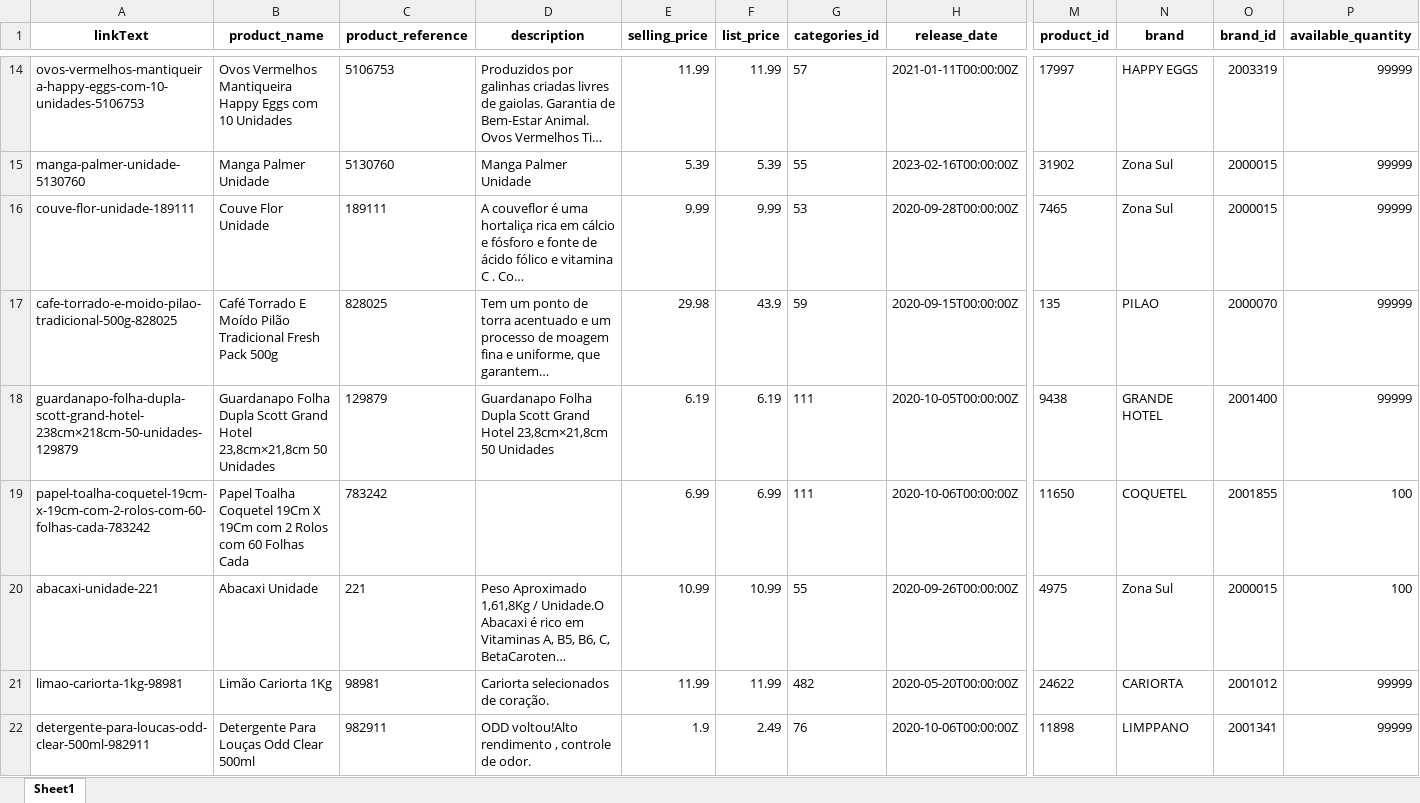
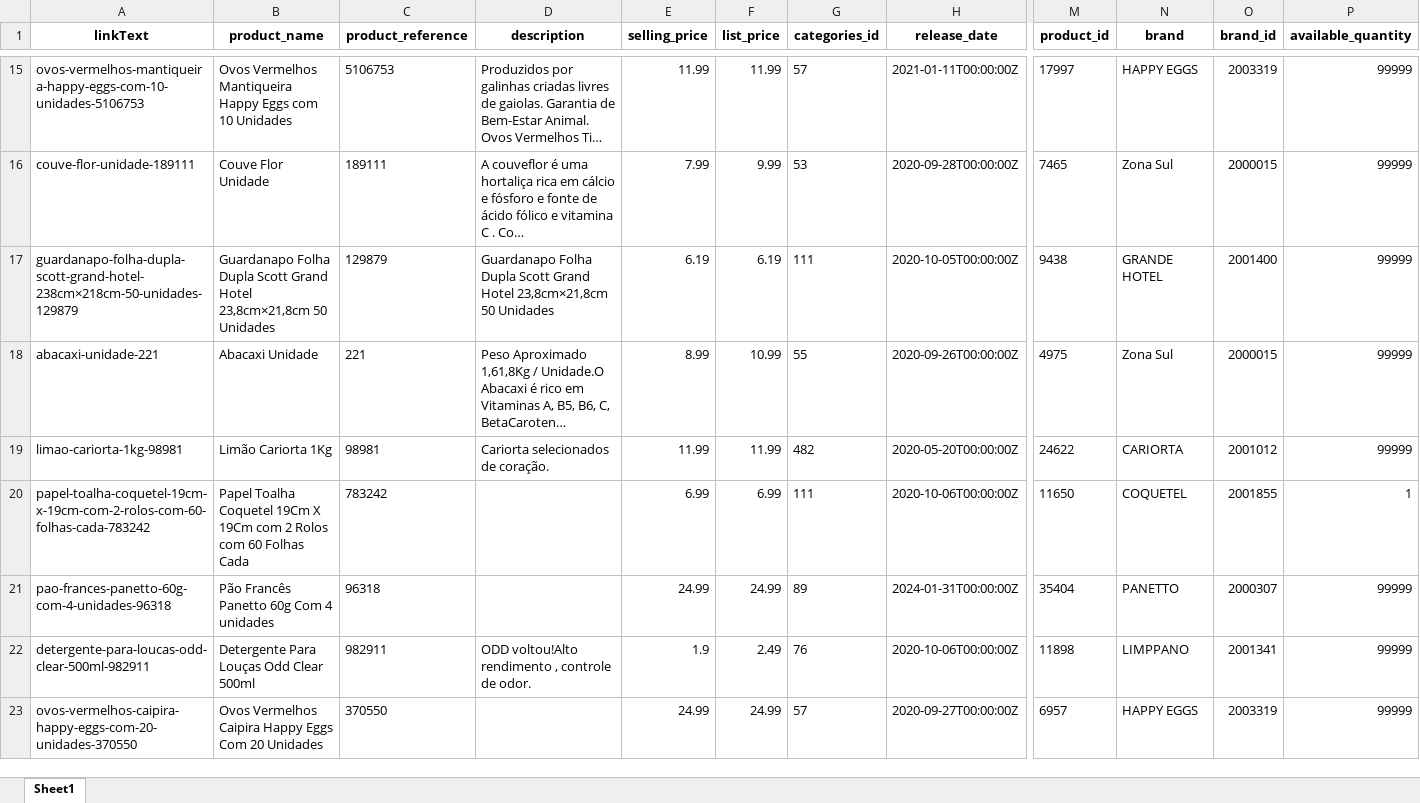
Before and after one commit to lfkopp/monitor_precos, an Excel workbook: zonasul.xlsx, sheet Sheet1, drawn as a sheet; only a part is shown, gaps mark what is left out; the shorter side is filled out with more unchanged rows; long unchanged cells end in …; values as stored, in another font and other column widths than the file's, no borders; removed rows and columns are numbered as before the commit, all else as after; rows hold the shown columns only; the diff covers the shown part only; the diff names each change by its address in the sheet, - before the commit and + after, or states it on an @@ line.

```diff
--- a/zonasul.xlsx (sheet Sheet1)
+++ b/zonasul.xlsx (sheet Sheet1)
-row 15: manga-palmer-unidade-5130760 | Manga Palmer Unidade | 5130760 | Manga Palmer Unidade | 5.39 | 5.39 | 55 | 2023-02-16T00:00:00Z | 31902 | Zona Sul | 2000015 | 99999
-E16 (selling_price): 9.99
+E16 (selling_price): 7.99
@@ row 17 moved to row 13: cafe-torrado-e-moido-pilao-tradicional-5… @@
-row 19: papel-toalha-coquetel-19cm-x-19cm-com-2-rolos-com-60-folhas-cada-783242 | Papel Toalha Coquetel 19Cm X 19Cm com 2 Rolos com 60 Folhas Cada | 783242 |  | 6.99 | 6.99 | 111 | 2020-10-06T00:00:00Z | 11650 | COQUETEL | 2001855 | 100
-E18 (selling_price): 10.99
+E18 (selling_price): 8.99
-P18 (available_quantity): 100
+P18 (available_quantity): 99999
+row 20: papel-toalha-coquetel-19cm-x-19cm-com-2-rolos-com-60-folhas-cada-783242 | Papel Toalha Coquetel 19Cm X 19Cm com 2 Rolos com 60 Folhas Cada | 783242 |  | 6.99 | 6.99 | 111 | 2020-10-06T00:00:00Z | 11650 | COQUETEL | 2001855 | 1
@@ row 23 moved to row 21: pao-frances-panetto-60g-com-4-unidades-9… @@
```
Also changed, not shown: 13 added rows, 12 removed rows, 5 moved rows and 4 edited cells elsewhere in this sheet, 1 other file.
